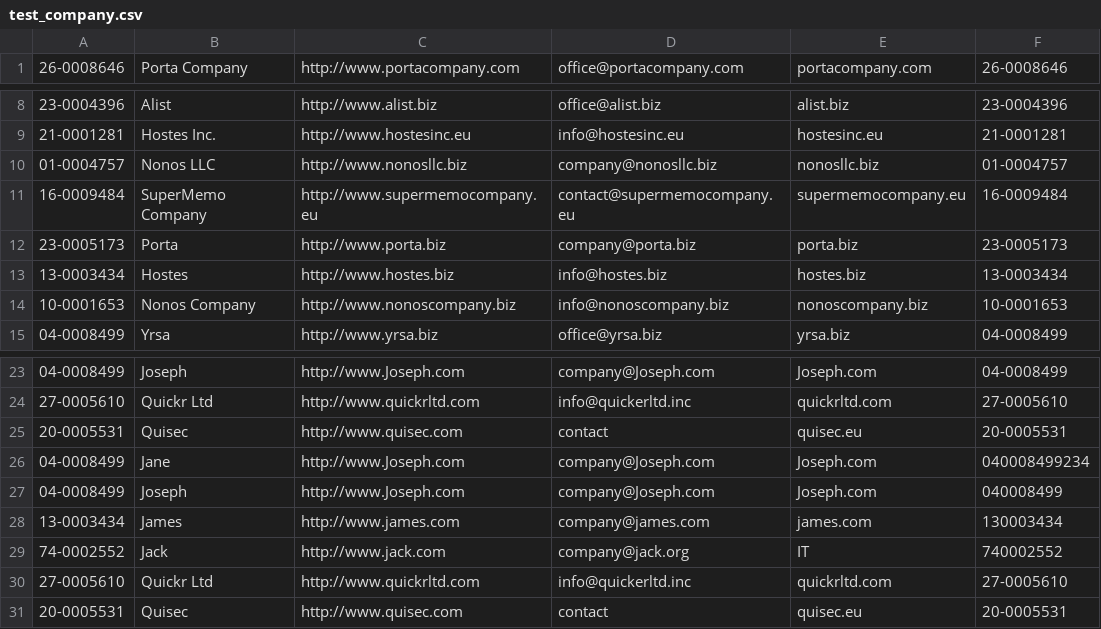
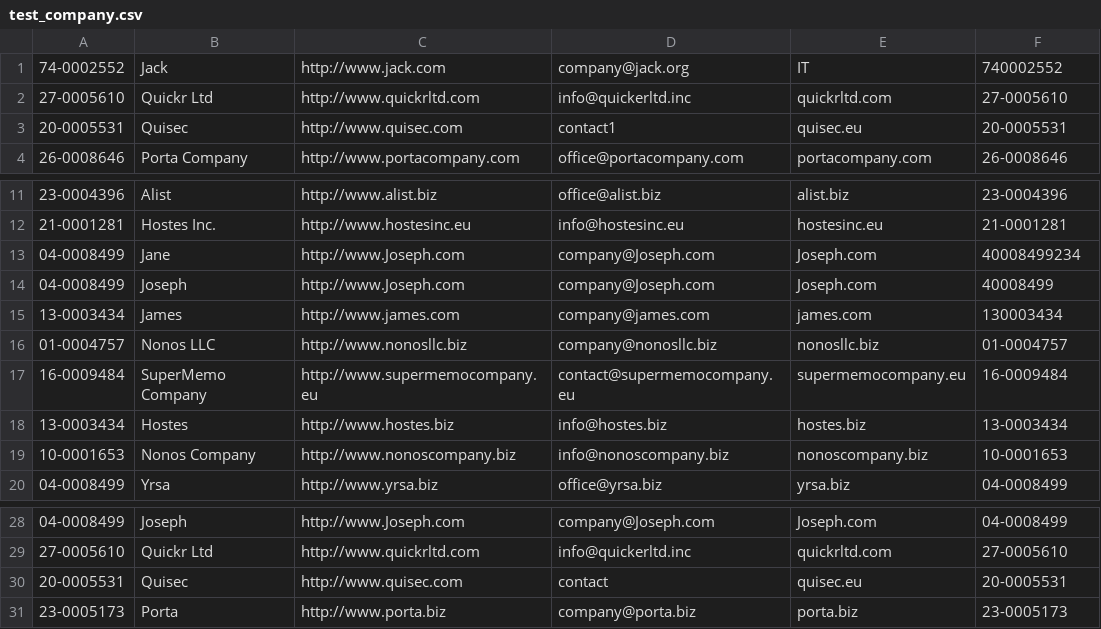
Before and after one commit to ppesd-2016/es-demo, a CSV file: softwares/MappingsAndData/es_demo_data/test_company.csv, drawn as a sheet; only a part is shown, gaps mark what is left out.

```diff
--- a/softwares/MappingsAndData/es_demo_data/test_company.csv
+++ b/softwares/MappingsAndData/es_demo_data/test_company.csv
@@ -1 +1,4 @@
+74-0002552,Jack,http://www.jack.com,company@jack.org,IT,740002552
+27-0005610,Quickr Ltd,http://www.quickrltd.com,info@quickerltd.inc,quickrltd.com,27-0005610
+20-0005531,Quisec,http://www.quisec.com,contact1,quisec.eu,20-0005531
 26-0008646,Porta Company,http://www.portacompany.com,office@portacompany.com,portacompany.com,26-0008646
@@ -9,5 +12,7 @@
 21-0001281,Hostes Inc.,http://www.hostesinc.eu,info@hostesinc.eu,hostesinc.eu,21-0001281
+04-0008499,Jane,http://www.Joseph.com,company@Joseph.com,Joseph.com,40008499234
+04-0008499,Joseph,http://www.Joseph.com,company@Joseph.com,Joseph.com,40008499
+13-0003434,James,http://www.james.com,company@james.com,james.com,130003434
 01-0004757,Nonos LLC,http://www.nonosllc.biz,company@nonosllc.biz,nonosllc.biz,01-0004757
 16-0009484,SuperMemo Company,http://www.supermemocompany.eu,contact@supermemocompany.eu,supermemocompany.eu,16-0009484
-23-0005173,Porta,http://www.porta.biz,company@porta.biz,porta.biz,23-0005173
 13-0003434,Hostes,http://www.hostes.biz,info@hostes.biz,hostes.biz,13-0003434
@@ -25,7 +30,2 @@
 20-0005531,Quisec,http://www.quisec.com,contact,quisec.eu,20-0005531
-04-0008499,Jane,http://www.Joseph.com,company@Joseph.com,Joseph.com,040008499234
-04-0008499,Joseph,http://www.Joseph.com,company@Joseph.com,Joseph.com,040008499
-13-0003434,James,http://www.james.com,company@james.com,james.com,130003434
-74-0002552,Jack,http://www.jack.com,company@jack.org,IT,740002552
-27-0005610,Quickr Ltd,http://www.quickrltd.com,info@quickerltd.inc,quickrltd.com,27-0005610
-20-0005531,Quisec,http://www.quisec.com,contact,quisec.eu,20-0005531
+23-0005173,Porta,http://www.porta.biz,company@porta.biz,porta.biz,23-0005173
```
Also changed, not shown: softwares/MappingsAndData/es_demo_data/test_employee.csv, 7 other files.
